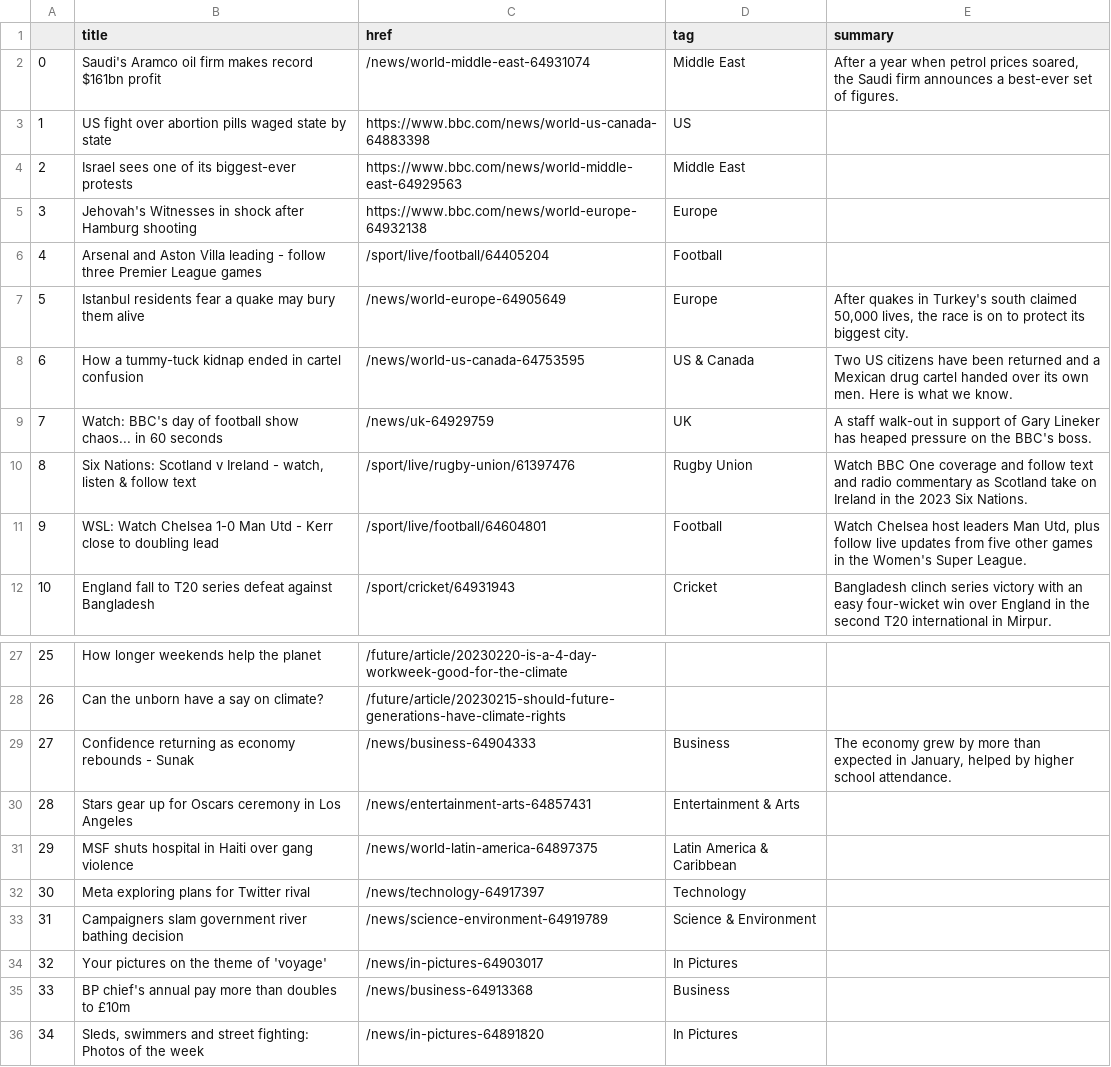
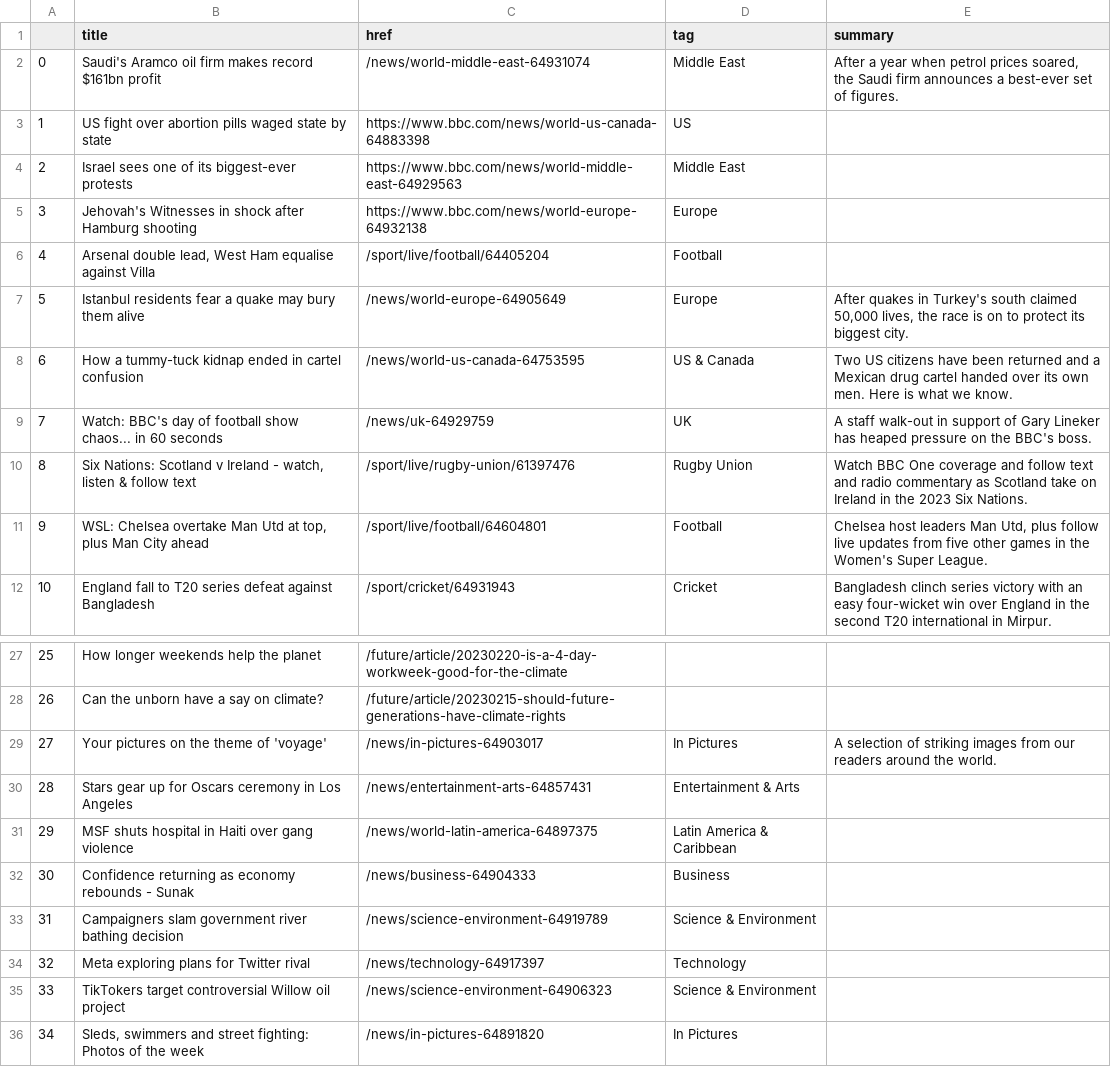
Before and after one commit to jjomalley/Auto-Scraper, a CSV file: bbc-headlines.csv, drawn as a sheet; only a part is shown, gaps mark what is left out.

```diff
--- a/bbc-headlines.csv
+++ b/bbc-headlines.csv
@@ -5,3 +5,3 @@
 3,Jehovah's Witnesses in shock after Hamburg shooting,https://www.bbc.com/news/world-europe-64932138,Europe,
-4,Arsenal and Aston Villa leading - follow three Premier League games,/sport/live/football/64405204,Football,
+4,"Arsenal double lead, West Ham equalise against Villa",/sport/live/football/64405204,Football,
 5,Istanbul residents fear a quake may bury them alive,/news/world-europe-64905649,Europe,"After quakes in Turkey's south claimed 50,000 lives, the race is on to protect its biggest city."
@@ -10,3 +10,3 @@
 8,"Six Nations: Scotland v Ireland - watch, listen & follow text",/sport/live/rugby-union/61397476,Rugby Union,Watch BBC One coverage and follow text and radio commentary as Scotland take on Ireland in the 2023 Six Nations.
-9,WSL: Watch Chelsea 1-0 Man Utd - Kerr close to doubling lead,/sport/live/football/64604801,Football,"Watch Chelsea host leaders Man Utd, plus follow live updates from five other games in the Women's Super League."
+9,"WSL: Chelsea overtake Man Utd at top, plus Man City ahead",/sport/live/football/64604801,Football,"Chelsea host leaders Man Utd, plus follow live updates from five other games in the Women's Super League."
 10,England fall to T20 series defeat against Bangladesh,/sport/cricket/64931943,Cricket,Bangladesh clinch series victory with an easy four-wicket win over England in the second T20 international in Mirpur.
@@ -28,9 +28,9 @@
 26,Can the unborn have a say on climate?,/future/article/20230215-should-future-generations-have-climate-rights,,
-27,Confidence returning as economy rebounds - Sunak,/news/business-64904333,Business,"The economy grew by more than expected in January, helped by higher school attendance."
+27,Your pictures on the theme of 'voyage',/news/in-pictures-64903017,In Pictures,A selection of striking images from our readers around the world.
 28,Stars gear up for Oscars ceremony in Los Angeles,/news/entertainment-arts-64857431,Entertainment & Arts,
 29,MSF shuts hospital in Haiti over gang violence,/news/world-latin-america-64897375,Latin America & Caribbean,
-30,Meta exploring plans for Twitter rival,/news/technology-64917397,Technology,
+30,Confidence returning as economy rebounds - Sunak,/news/business-64904333,Business,
 31,Campaigners slam government river bathing decision,/news/science-environment-64919789,Science & Environment,
-32,Your pictures on the theme of 'voyage',/news/in-pictures-64903017,In Pictures,
-33,BP chief's annual pay more than doubles to £10m,/news/business-64913368,Business,
+32,Meta exploring plans for Twitter rival,/news/technology-64917397,Technology,
+33,TikTokers target controversial Willow oil project,/news/science-environment-64906323,Science & Environment,
 34,"Sleds, swimmers and street fighting: Photos of the week",/news/in-pictures-64891820,In Pictures,
```
